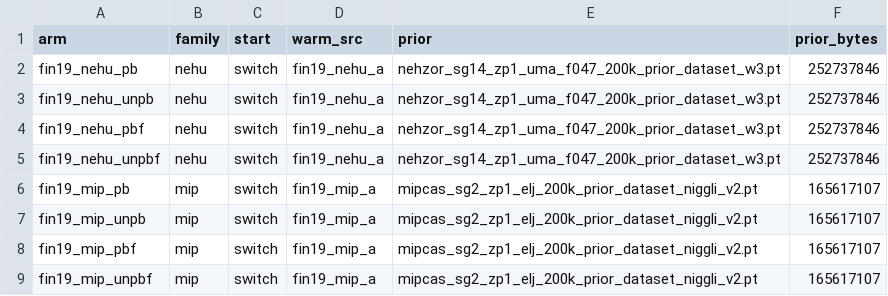
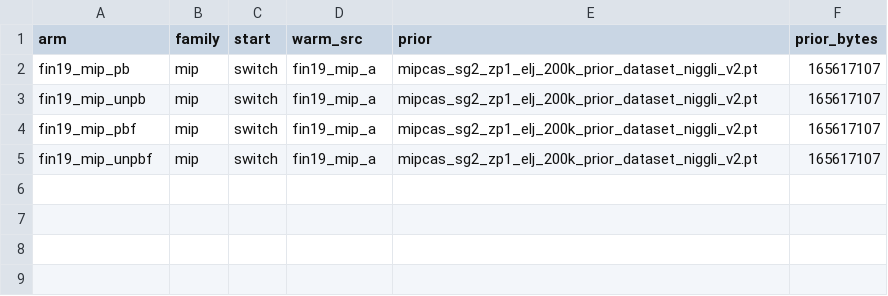
Before and after one commit to alexidine/gfn-diffusion, a TSV file: energy_sampling/configs/final_sep19/INDEX_b.tsv, drawn as a sheet; the diff names each change by its address in the sheet, - before the commit and + after, or states it on an @@ line.

```diff
--- a/energy_sampling/configs/final_sep19/INDEX_b.tsv
+++ b/energy_sampling/configs/final_sep19/INDEX_b.tsv
-row 2: fin19_nehu_pb | nehu | switch | fin19_nehu_a | nehzor_sg14_zp1_uma_f047_200k_prior_dataset_w3.pt | 252737846
-row 3: fin19_nehu_unpb | nehu | switch | fin19_nehu_a | nehzor_sg14_zp1_uma_f047_200k_prior_dataset_w3.pt | 252737846
-row 4: fin19_nehu_pbf | nehu | switch | fin19_nehu_a | nehzor_sg14_zp1_uma_f047_200k_prior_dataset_w3.pt | 252737846
-row 5: fin19_nehu_unpbf | nehu | switch | fin19_nehu_a | nehzor_sg14_zp1_uma_f047_200k_prior_dataset_w3.pt | 252737846
```
Also changed, not shown: energy_sampling/configs/final_sep19/INDEX_a.tsv, 12 other files.
